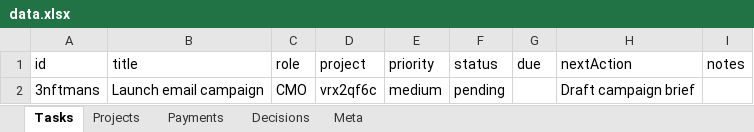
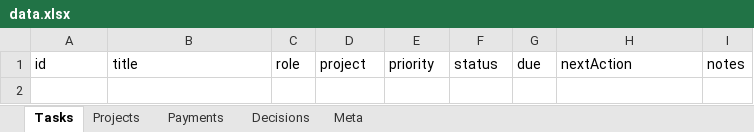
Before and after one commit to kneuralabs/comm, an Excel workbook: data.xlsx, sheet Tasks, drawn as a sheet; values as stored, in another font and other column widths than the file's, no borders; the diff names each change by its address in the sheet, - before the commit and + after, or states it on an @@ line.

Commit message:
Update data — 2026-04-10T21:29:12.187Z

```diff
--- a/data.xlsx (sheet Tasks)
+++ b/data.xlsx (sheet Tasks)
-row 2: 3nftmans | Launch email campaign | CMO | vrx2qf6c | medium | pending |  | Draft campaign brief
```
Also changed, not shown: sheet Meta.
